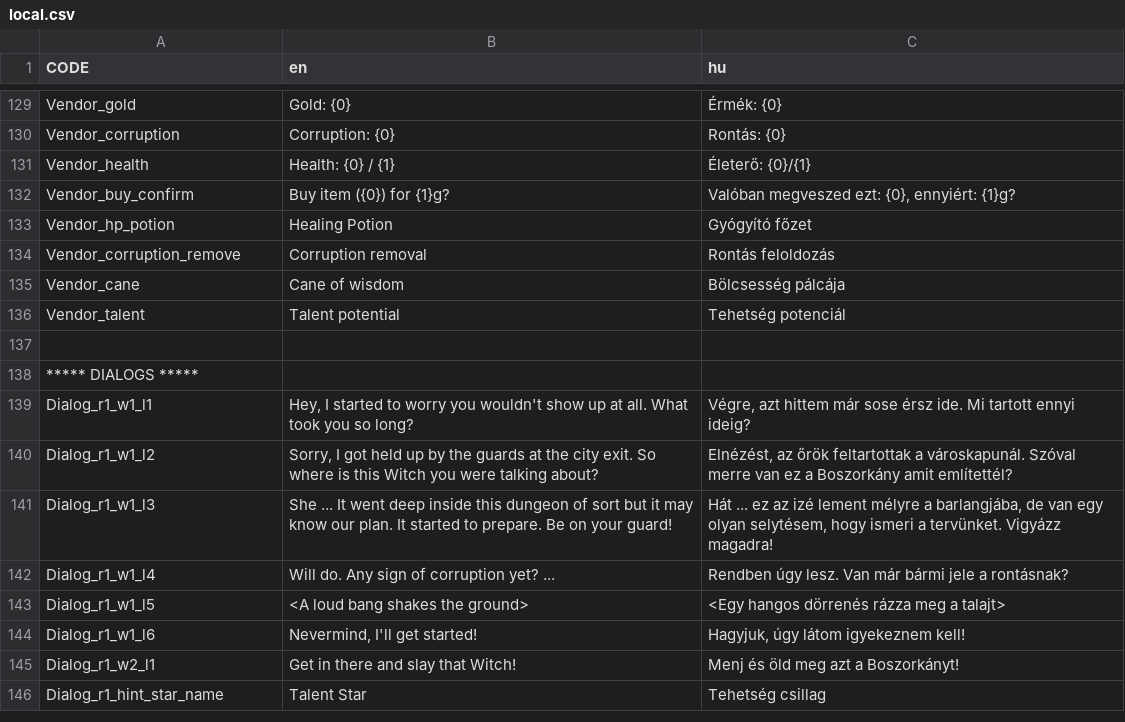
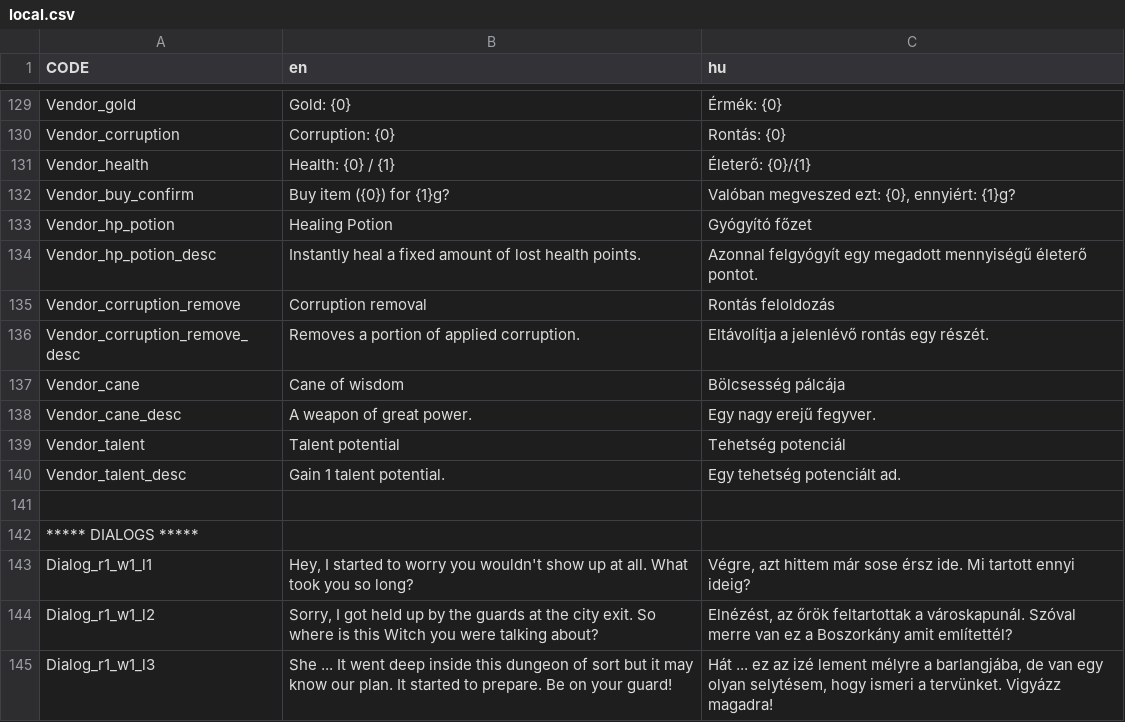
Before and after one commit to GregoBalu/Project-Alpha, a CSV file: datafiles/local.csv, drawn as a sheet; only a part is shown, gaps mark what is left out; the shorter side is filled out with more unchanged rows; the diff names each change by its address in the sheet, - before the commit and + after, or states it on an @@ line.

Commit message:
vendor hint/popups with info

```diff
--- a/datafiles/local.csv
+++ b/datafiles/local.csv
+row 134: Vendor_hp_potion_desc | Instantly heal a fixed amount of lost health points. | Azonnal felgyógyít egy megadott mennyiségű életerő pontot.
+row 136: Vendor_corruption_remove_desc | Removes a portion of applied corruption. | Eltávolítja a jelenlévő rontás egy részét.
+row 138: Vendor_cane_desc | A weapon of great power. | Egy nagy erejű fegyver.
+row 140: Vendor_talent_desc | Gain 1 talent potential. | Egy tehetség potenciált ad.
```
Also changed, not shown: 3 other files.
